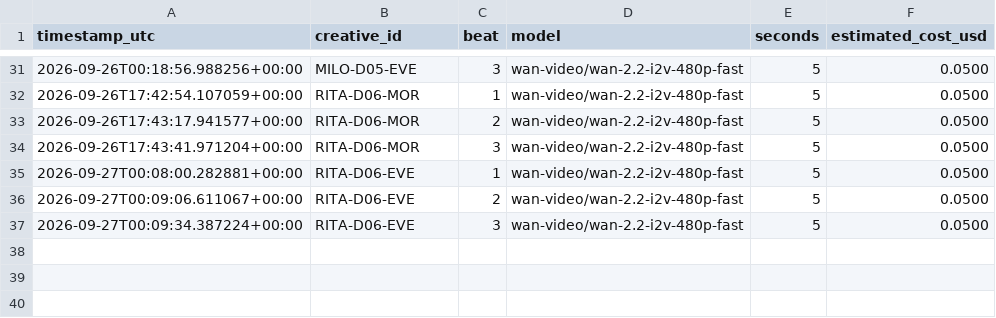
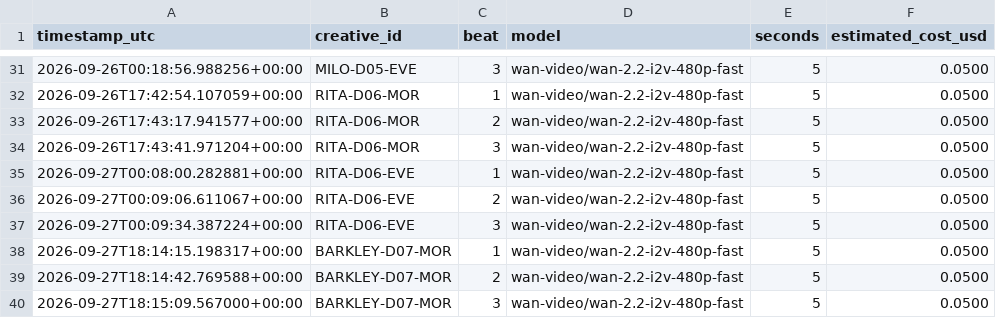
Before and after one commit to dkgrissom-tech/Ora-auto, a CSV file: brands/toolstack/learnings/render_costs.csv, drawn as a sheet; only a part is shown, gaps mark what is left out.

Commit message:
toolstack: render next queued short [skip ci]

```diff
--- a/brands/toolstack/learnings/render_costs.csv
+++ b/brands/toolstack/learnings/render_costs.csv
@@ -37 +37,4 @@ timestamp_utc,creative_id,beat,model,seconds,estimated_cost_usd
 2026-09-27T00:09:34.387224+00:00,RITA-D06-EVE,3,wan-video/wan-2.2-i2v-480p-fast,5,0.0500
+2026-09-27T18:14:15.198317+00:00,BARKLEY-D07-MOR,1,wan-video/wan-2.2-i2v-480p-fast,5,0.0500
+2026-09-27T18:14:42.769588+00:00,BARKLEY-D07-MOR,2,wan-video/wan-2.2-i2v-480p-fast,5,0.0500
+2026-09-27T18:15:09.567000+00:00,BARKLEY-D07-MOR,3,wan-video/wan-2.2-i2v-480p-fast,5,0.0500
```
Also changed, not shown: brands/toolstack/queue.csv, 2 other files.
